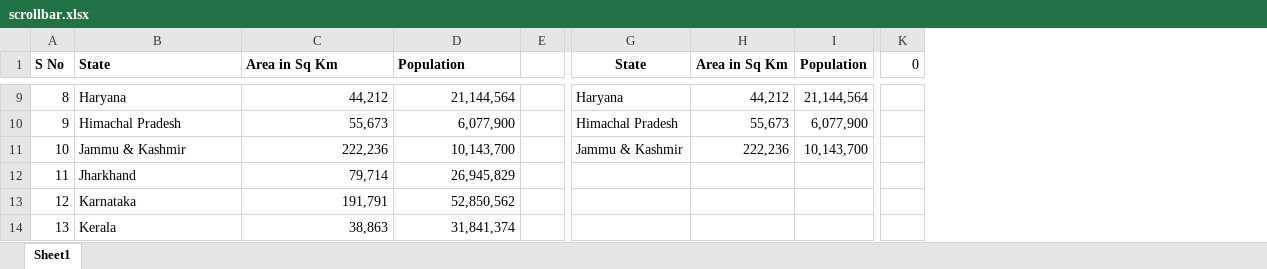
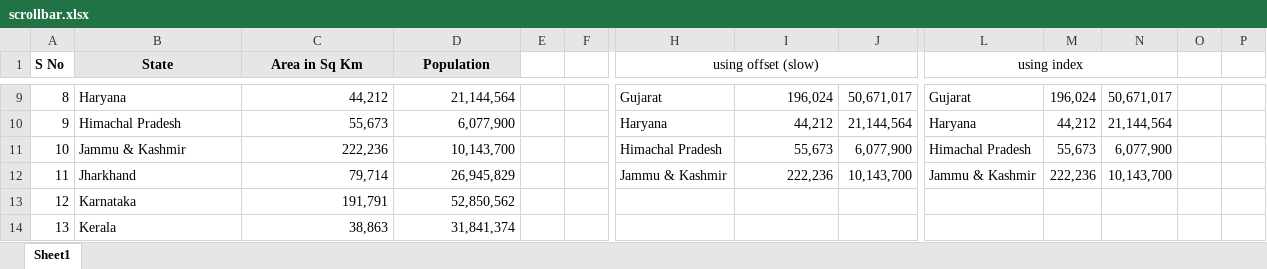
Before and after one commit to m-ahmadi/exref-pre-rewrite, an Excel workbook: excel/scrollbar.xlsx, sheet Sheet1, drawn as a sheet; only a part is shown, gaps mark what is left out; values as stored, in another font and other column widths than the file's, no borders; charts and pictures not drawn; addresses are those after the commit; the diff covers the shown part only; the diff names each change by its address in the sheet, - before the commit and + after, or states it on an @@ line.

```diff
--- a/excel/scrollbar.xlsx (sheet Sheet1)
+++ b/excel/scrollbar.xlsx (sheet Sheet1)
+column F, empty
+column L (using index), rows 9-12: Gujarat | Haryana | Himachal Pradesh | Jammu & Kashmir
+column M, rows 9-12: 196,024 | 44,212 | 55,673 | 222,236
+column N, rows 9-12: 50,671,017 | 21,144,564 | 6,077,900 | 10,143,700
+column O, empty
@@ B1:D1 fill: none → #E7E6E6, alignment: left → center @@
-H1: State
+H1: using offset (slow)
-H1 bold: on
+H1 bold: off
+H1:J1 merged
-I1: Area in Sq Km
+I1: (empty)
-J1: Population
+J1: (empty)
-P1: 0
+P1: (empty)
-H9 (using offset (slow)): Haryana
+H9 (using offset (slow)): Gujarat
-I9: 44,212
+I9: 196,024
-J9: 21,144,564
+J9: 50,671,017
-H10 (using offset (slow)): Himachal Pradesh
+H10 (using offset (slow)): Haryana
-I10: 55,673
+I10: 44,212
-J10: 6,077,900
+J10: 21,144,564
-H11 (using offset (slow)): Jammu & Kashmir
+H11 (using offset (slow)): Himachal Pradesh
-I11: 222,236
+I11: 55,673
-J11: 10,143,700
+J11: 6,077,900
-H12 (using offset (slow)): (empty)
+H12 (using offset (slow)): Jammu & Kashmir
-I12: (empty)
+I12: 222,236
-J12: (empty)
+J12: 10,143,700
```
Also changed, not shown: 22 edited cells and cell formats elsewhere in this sheet, charts or pictures, 10 other files.
